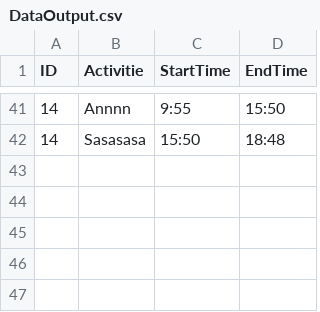
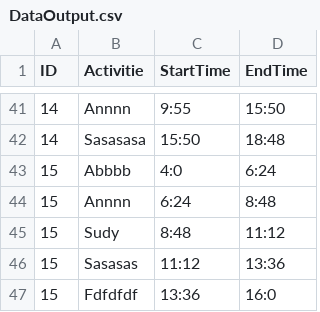
Before and after one commit to yanc1998/DataCollection, a CSV file: DataCollection/DataOutput.csv, drawn as a sheet; only a part is shown, gaps mark what is left out.

```diff
--- a/DataCollection/DataOutput.csv
+++ b/DataCollection/DataOutput.csv
@@ -42 +42,6 @@
 14,"Sasasasa","15:50","18:48"
+15,"Abbbb","4:0","6:24"
+15,"Annnn","6:24","8:48"
+15,"Sudy","8:48","11:12"
+15,"Sasasas","11:12","13:36"
+15,"Fdfdfdf","13:36","16:0"
```
Also changed, not shown: 9 other files.
